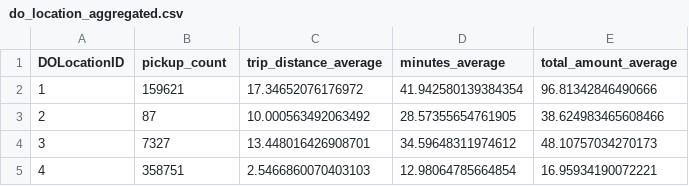
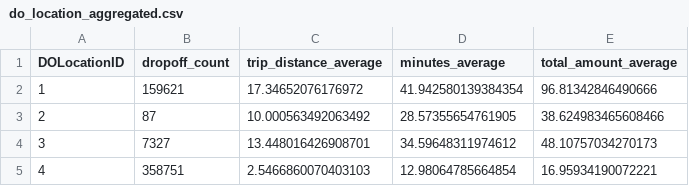
Before and after one commit to kenoc1/nyc-taxi-data, a CSV file: data/do_location_aggregated.csv, drawn as a sheet; only a part is shown.

```diff
--- a/data/do_location_aggregated.csv
+++ b/data/do_location_aggregated.csv
@@ -1,2 +1,2 @@
-DOLocationID,pickup_count,trip_distance_average,minutes_average,total_amount_average
+DOLocationID,dropoff_count,trip_distance_average,minutes_average,total_amount_average
 1,159621,17.34652076176972,41.942580139384354,96.81342846490666
```
Also changed, not shown: 4 other files.
